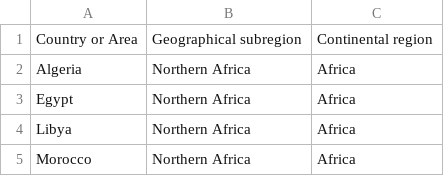
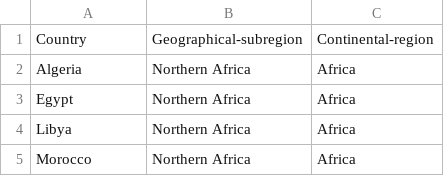
Before and after one commit to ponarul2002/Weather-Dashboard-using-python, a CSV file: region_country.csv, drawn as a sheet; only a part is shown.

Commit message:
Update region_country.csv

```diff
--- a/region_country.csv
+++ b/region_country.csv
@@ -1,2 +1,2 @@
-Country or Area	Geographical subregion	Continental region
+Country 	Geographical-subregion	Continental-region
 Algeria	Northern Africa	Africa
```
